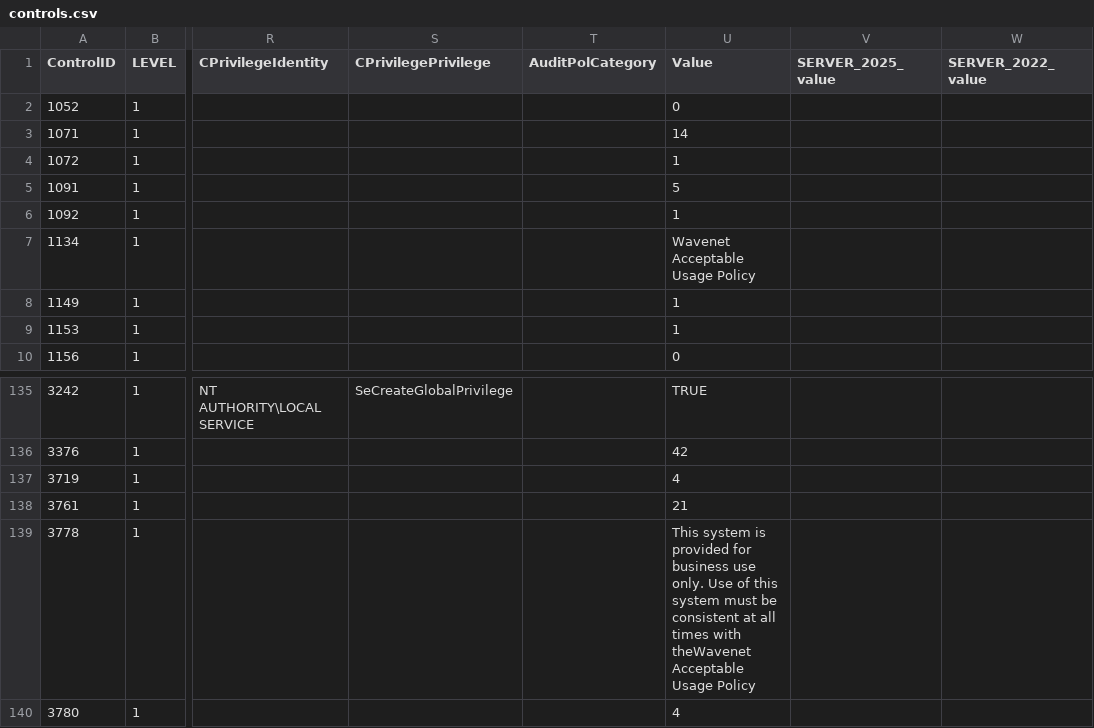
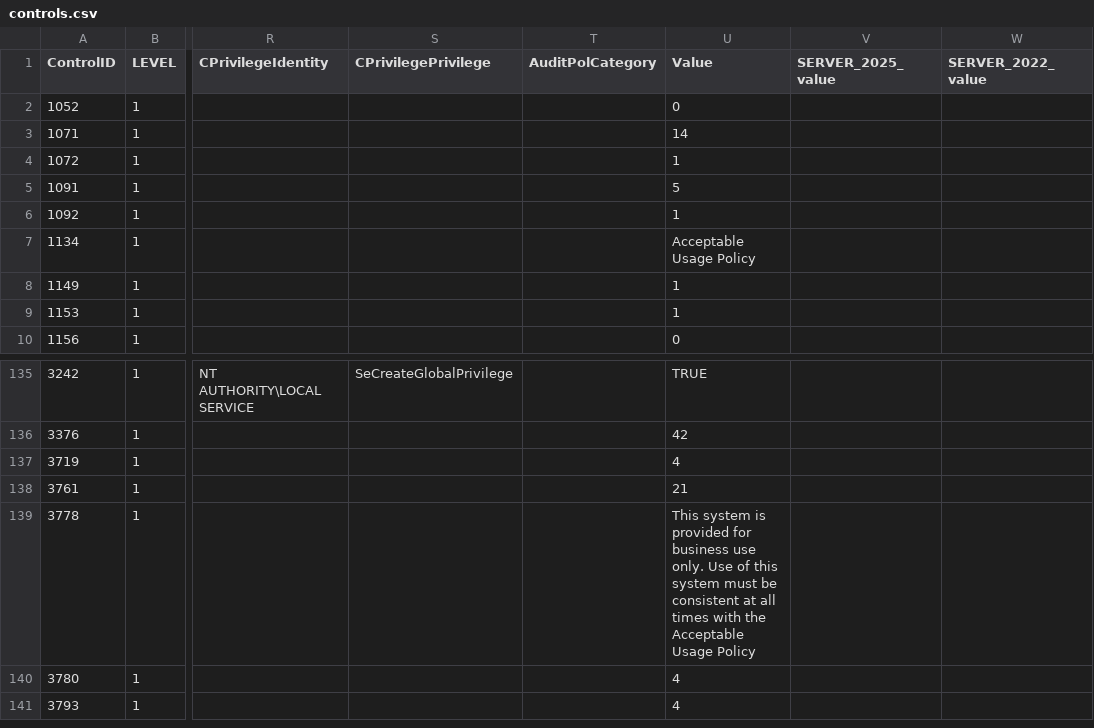
Before and after one commit to wavenetuk/windows-cis-hardening, a CSV file: controls.csv, drawn as a sheet; only a part is shown, gaps mark what is left out; the shorter side is filled out with more unchanged rows; the diff names each change by its address in the sheet, - before the commit and + after, or states it on an @@ line.

```diff
--- a/controls.csv
+++ b/controls.csv
-U7 (Value): Wavenet Acceptable Usage Policy
+U7 (Value): Acceptable Usage Policy
-U139 (Value): …times with theWavenet Acceptable Usage…
+U139 (Value): …times with the Acceptable Usage…
```
Also changed, not shown: 1 other file.
